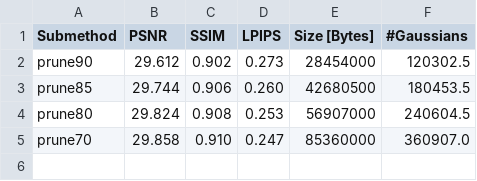
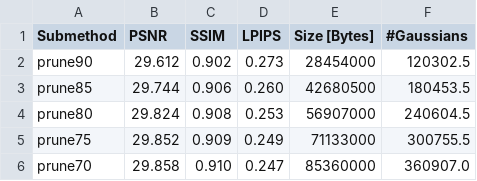
Before and after one commit to fbranschke/speedyspa_results, a CSV file: results/DeepBlending.csv, drawn as a sheet; the diff names each change by its address in the sheet, - before the commit and + after, or states it on an @@ line.

```diff
--- a/results/DeepBlending.csv
+++ b/results/DeepBlending.csv
+row 5: prune75 | 29.852 | 0.909 | 0.249 | 71133000 | 300755.5
```
Also changed, not shown: results/MipNeRF360.csv, results/TanksAndTemples.csv.
